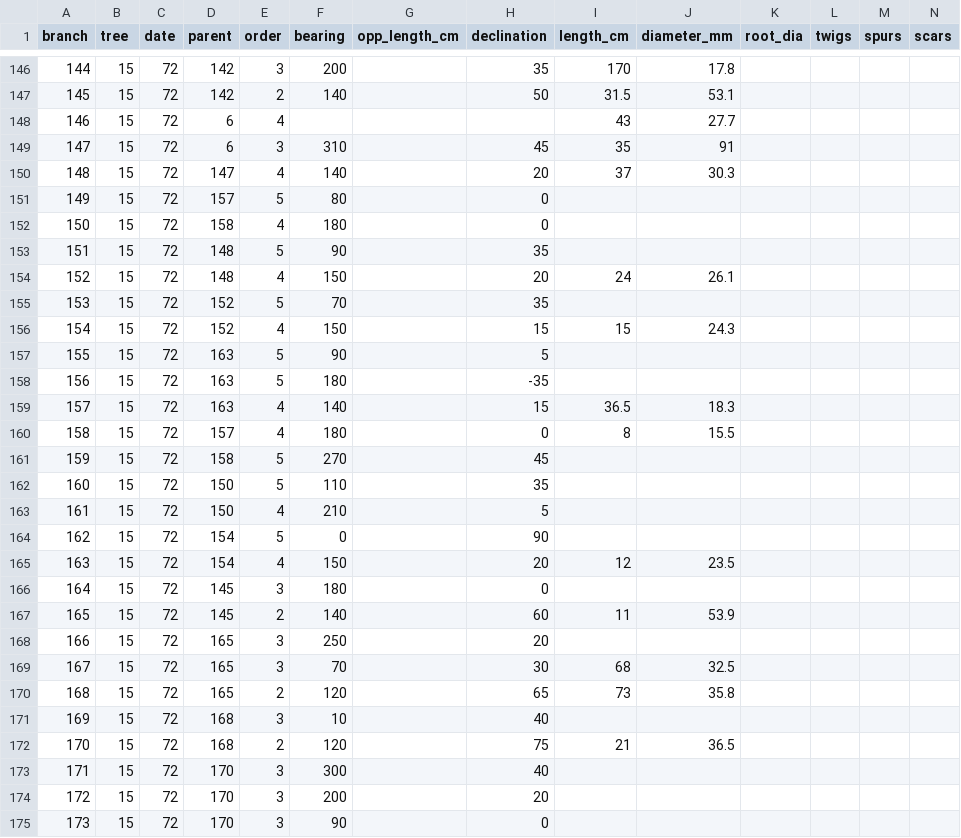
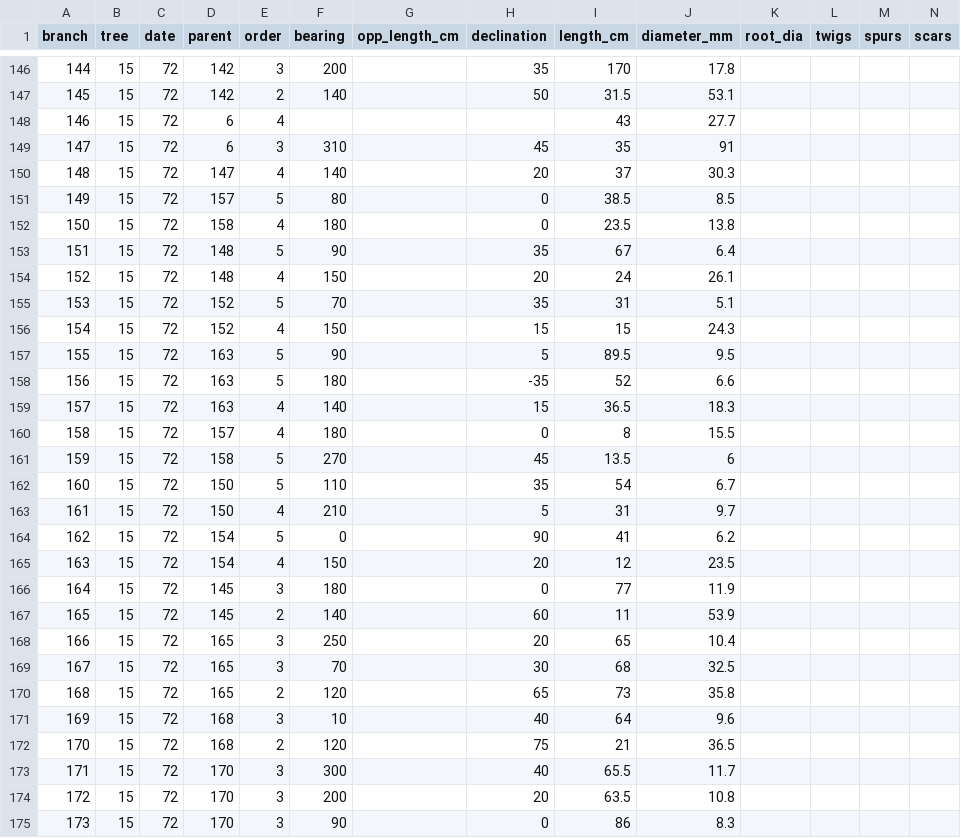
Before and after one commit to weecology/branch-arch, a CSV file: BranchSegments.csv, drawn as a sheet; only a part is shown, gaps mark what is left out; the diff covers the shown part only.

```diff
--- a/BranchSegments.csv
+++ b/BranchSegments.csv
@@ -150,26 +150,26 @@ branch,tree,date,parent,order,bearing,opp_length_cm,declination,length_cm,diamet
 148,15,72,147,4,140,,20,37,30.3
-149,15,72,157,5,80,,0,,
-150,15,72,158,4,180,,0,,
-151,15,72,148,5,90,,35,,
+149,15,72,157,5,80,,0,38.5,8.5
+150,15,72,158,4,180,,0,23.5,13.8
+151,15,72,148,5,90,,35,67,6.4
 152,15,72,148,4,150,,20,24,26.1
-153,15,72,152,5,70,,35,,
+153,15,72,152,5,70,,35,31,5.1
 154,15,72,152,4,150,,15,15,24.3
-155,15,72,163,5,90,,5,,
-156,15,72,163,5,180,,-35,,
+155,15,72,163,5,90,,5,89.5,9.5
+156,15,72,163,5,180,,-35,52,6.6
 157,15,72,163,4,140,,15,36.5,18.3
 158,15,72,157,4,180,,0,8,15.5
-159,15,72,158,5,270,,45,,
-160,15,72,150,5,110,,35,,
-161,15,72,150,4,210,,5,,
-162,15,72,154,5,0,,90,,
+159,15,72,158,5,270,,45,13.5,6
+160,15,72,150,5,110,,35,54,6.7
+161,15,72,150,4,210,,5,31,9.7
+162,15,72,154,5,0,,90,41,6.2
 163,15,72,154,4,150,,20,12,23.5
-164,15,72,145,3,180,,0,,
+164,15,72,145,3,180,,0,77,11.9
 165,15,72,145,2,140,,60,11,53.9
-166,15,72,165,3,250,,20,,
+166,15,72,165,3,250,,20,65,10.4
 167,15,72,165,3,70,,30,68,32.5
 168,15,72,165,2,120,,65,73,35.8
-169,15,72,168,3,10,,40,,
+169,15,72,168,3,10,,40,64,9.6
 170,15,72,168,2,120,,75,21,36.5
-171,15,72,170,3,300,,40,,
-172,15,72,170,3,200,,20,,
-173,15,72,170,3,90,,0,,
+171,15,72,170,3,300,,40,65.5,11.7
+172,15,72,170,3,200,,20,63.5,10.8
+173,15,72,170,3,90,,0,86,8.3
```
Also changed, not shown: 141 edited cells elsewhere in this file, TwigSegments.csv.
